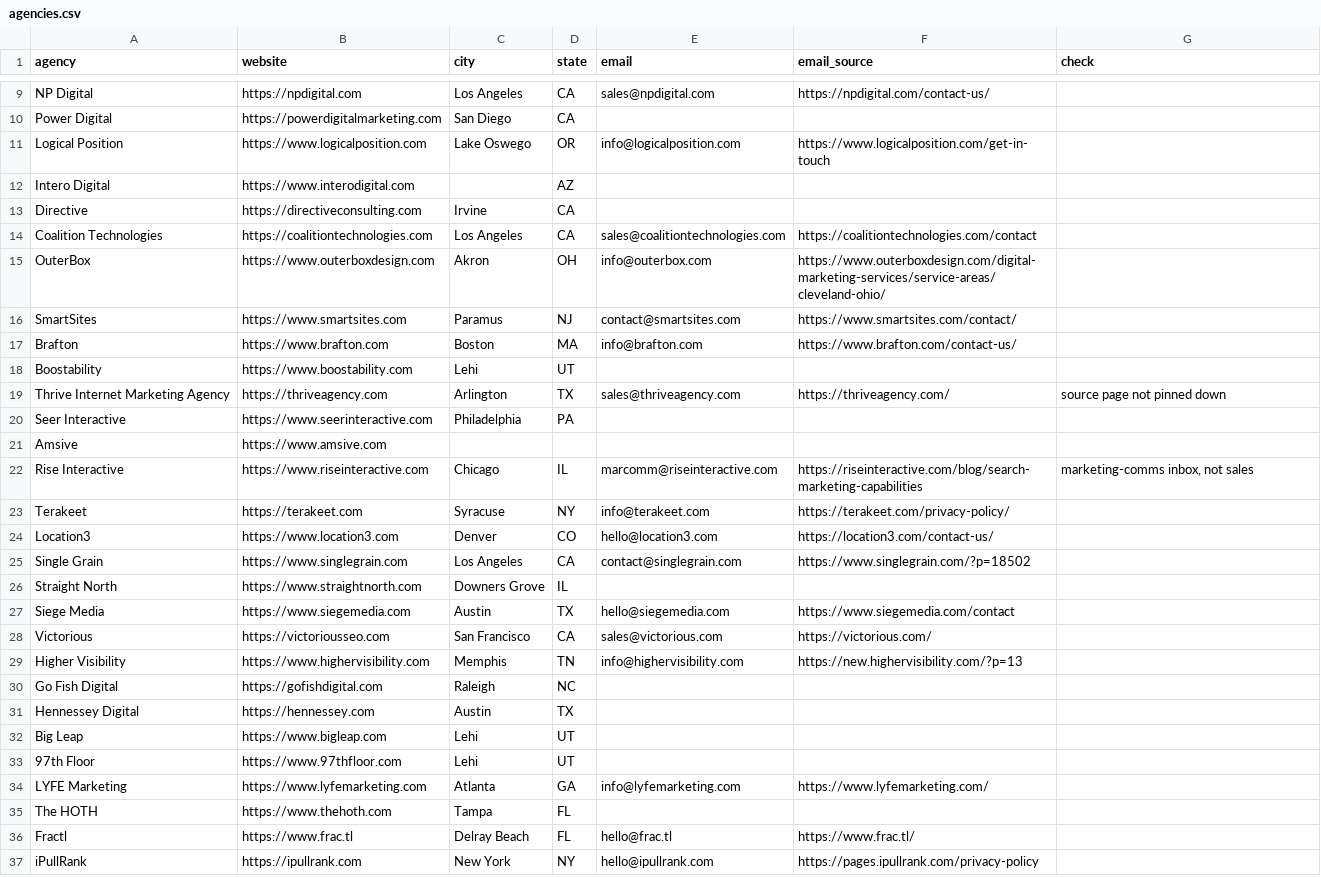
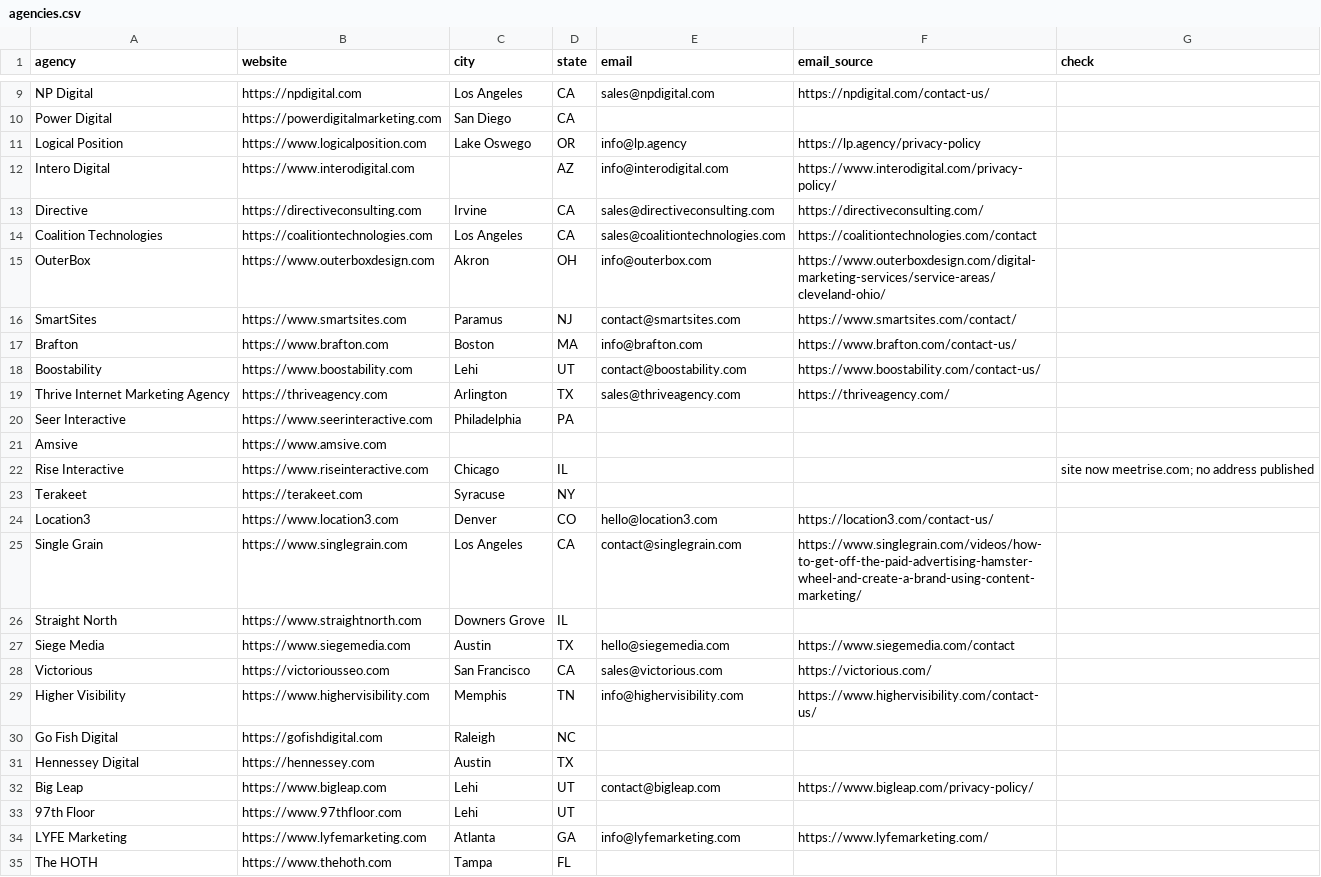
Before and after one commit to pigfox/snout, a CSV file: outreach/agencies.csv, drawn as a sheet; only a part is shown, gaps mark what is left out; the shorter side is filled out with more unchanged rows; the diff covers the shown part only.

```diff
--- a/outreach/agencies.csv
+++ b/outreach/agencies.csv
@@ -10,5 +10,5 @@ NP Digital,https://npdigital.com,Los Angeles,CA,sales@npdigital.com,https://npdi
 Power Digital,https://powerdigitalmarketing.com,San Diego,CA,,,
-Logical Position,https://www.logicalposition.com,Lake Oswego,OR,info@logicalposition.com,https://www.logicalposition.com/get-in-touch,
-Intero Digital,https://www.interodigital.com,,AZ,,,
-Directive,https://directiveconsulting.com,Irvine,CA,,,
+Logical Position,https://www.logicalposition.com,Lake Oswego,OR,info@lp.agency,https://lp.agency/privacy-policy,
+Intero Digital,https://www.interodigital.com,,AZ,info@interodigital.com,https://www.interodigital.com/privacy-policy/,
+Directive,https://directiveconsulting.com,Irvine,CA,sales@directiveconsulting.com,https://directiveconsulting.com/,
 Coalition Technologies,https://coalitiontechnologies.com,Los Angeles,CA,sales@coalitiontechnologies.com,https://coalitiontechnologies.com/contact,
@@ -17,10 +17,10 @@ SmartSites,https://www.smartsites.com,Paramus,NJ,contact@smartsites.com,https://
 Brafton,https://www.brafton.com,Boston,MA,info@brafton.com,https://www.brafton.com/contact-us/,
-Boostability,https://www.boostability.com,Lehi,UT,,,
-Thrive Internet Marketing Agency,https://thriveagency.com,Arlington,TX,sales@thriveagency.com,https://thriveagency.com/,source page not pinned down
+Boostability,https://www.boostability.com,Lehi,UT,contact@boostability.com,https://www.boostability.com/contact-us/,
+Thrive Internet Marketing Agency,https://thriveagency.com,Arlington,TX,sales@thriveagency.com,https://thriveagency.com/,
 Seer Interactive,https://www.seerinteractive.com,Philadelphia,PA,,,
 Amsive,https://www.amsive.com,,,,,
-Rise Interactive,https://www.riseinteractive.com,Chicago,IL,marcomm@riseinteractive.com,https://riseinteractive.com/blog/search-marketing-capabilities,"marketing-comms inbox, not sales"
-Terakeet,https://terakeet.com,Syracuse,NY,info@terakeet.com,https://terakeet.com/privacy-policy/,
+Rise Interactive,https://www.riseinteractive.com,Chicago,IL,,,site now meetrise.com; no address published
+Terakeet,https://terakeet.com,Syracuse,NY,,,
 Location3,https://www.location3.com,Denver,CO,hello@location3.com,https://location3.com/contact-us/,
-Single Grain,https://www.singlegrain.com,Los Angeles,CA,contact@singlegrain.com,https://www.singlegrain.com/?p=18502,
+Single Grain,https://www.singlegrain.com,Los Angeles,CA,contact@singlegrain.com,https://www.singlegrain.com/videos/how-to-get-off-the-paid-advertising-hamster-wheel-and-create-a-brand-using-content-marketing/,
 Straight North,https://www.straightnorth.com,Downers Grove,IL,,,
@@ -28,6 +28,6 @@ Siege Media,https://www.siegemedia.com,Austin,TX,hello@siegemedia.com,https://ww
 Victorious,https://victoriousseo.com,San Francisco,CA,sales@victorious.com,https://victorious.com/,
-Higher Visibility,https://www.highervisibility.com,Memphis,TN,info@highervisibility.com,https://new.highervisibility.com/?p=13,
+Higher Visibility,https://www.highervisibility.com,Memphis,TN,info@highervisibility.com,https://www.highervisibility.com/contact-us/,
 Go Fish Digital,https://gofishdigital.com,Raleigh,NC,,,
 Hennessey Digital,https://hennessey.com,Austin,TX,,,
-Big Leap,https://www.bigleap.com,Lehi,UT,,,
+Big Leap,https://www.bigleap.com,Lehi,UT,contact@bigleap.com,https://www.bigleap.com/privacy-policy/,
 97th Floor,https://www.97thfloor.com,Lehi,UT,,,
```
Also changed, not shown: 10 edited cells elsewhere in this file.
